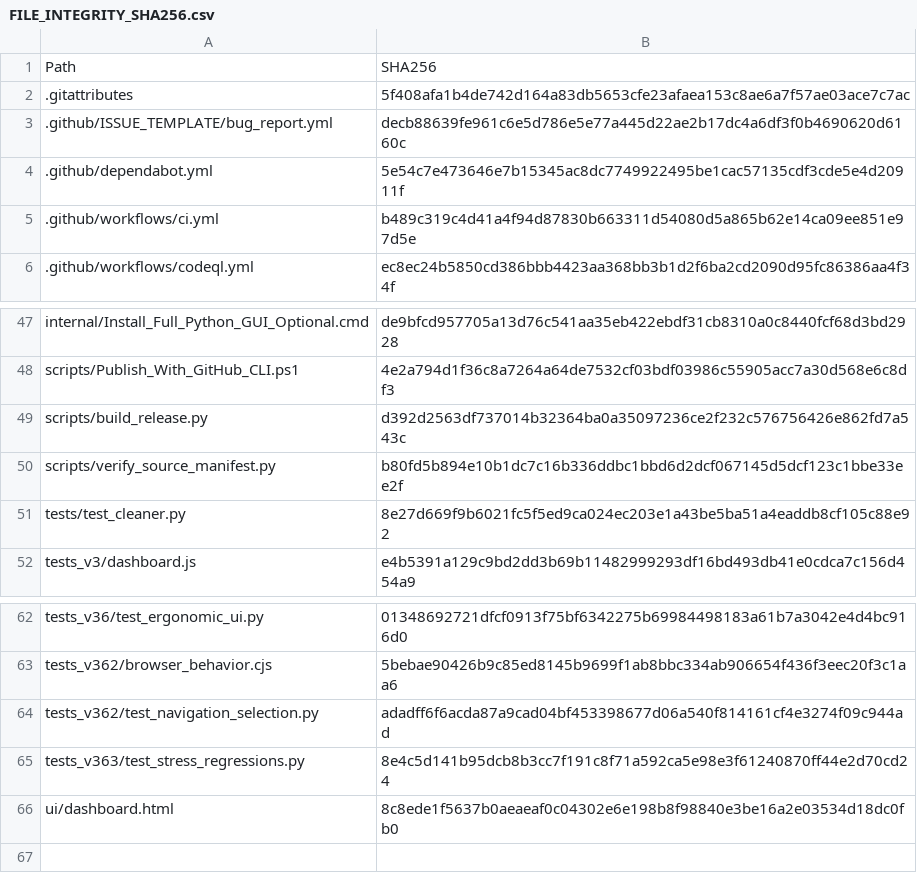
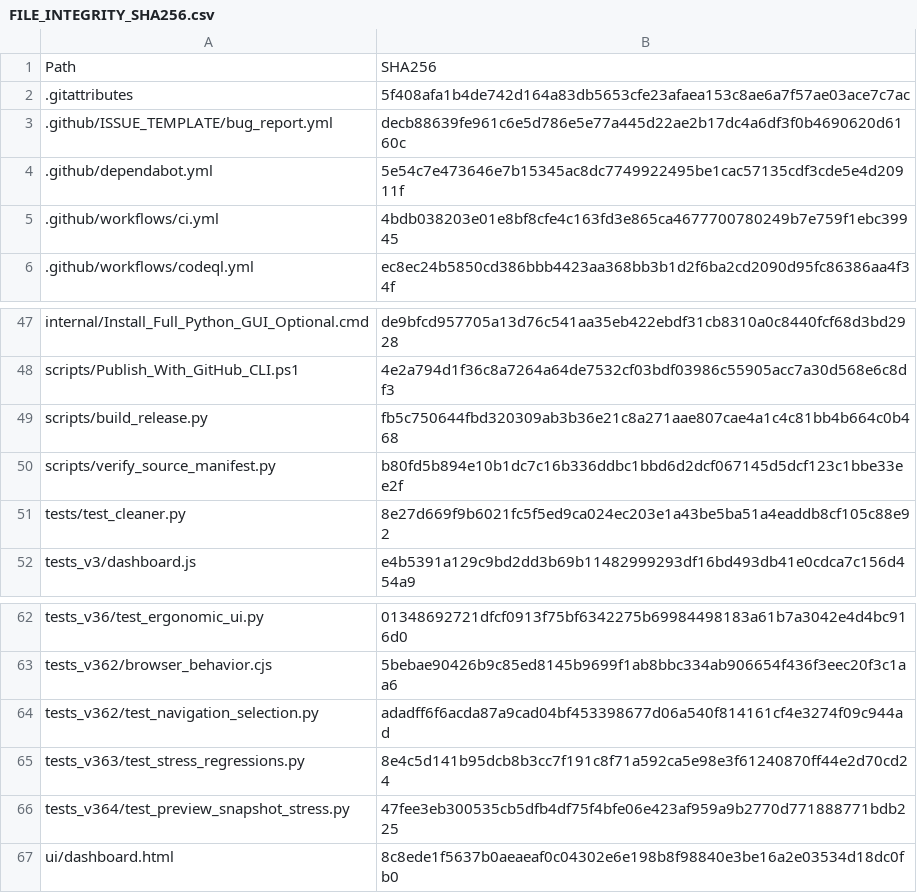
Before and after one commit to IvanChen-ctrl/c-scan-studio, a CSV file: FILE_INTEGRITY_SHA256.csv, drawn as a sheet; only a part is shown, gaps mark what is left out.

Commit message:
build(test): preserve read-only prebuild integrity gate for red regression baseline

```diff
--- a/FILE_INTEGRITY_SHA256.csv
+++ b/FILE_INTEGRITY_SHA256.csv
@@ -4,3 +4,3 @@
 .github/dependabot.yml,5e54c7e473646e7b15345ac8dc7749922495be1cac57135cdf3cde5e4d20911f
-.github/workflows/ci.yml,b489c319c4d41a4f94d87830b663311d54080d5a865b62e14ca09ee851e97d5e
+.github/workflows/ci.yml,4bdb038203e01e8bf8cfe4c163fd3e865ca4677700780249b7e759f1ebc39945
 .github/workflows/codeql.yml,ec8ec24b5850cd386bbb4423aa368bb3b1d2f6ba2cd2090d95fc86386aa4f34f
@@ -48,3 +48,3 @@ internal/Install_Full_Python_GUI_Optional.cmd,de9bfcd957705a13d76c541aa35eb422eb
 scripts/Publish_With_GitHub_CLI.ps1,4e2a794d1f36c8a7264a64de7532cf03bdf03986c55905acc7a30d568e6c8df3
-scripts/build_release.py,d392d2563df737014b32364ba0a35097236ce2f232c576756426e862fd7a543c
+scripts/build_release.py,fb5c750644fbd320309ab3b36e21c8a271aae807cae4a1c4c81bb4b664c0b468
 scripts/verify_source_manifest.py,b80fd5b894e10b1dc7c16b336ddbc1bbd6d2dcf067145d5dcf123c1bbe33ee2f
@@ -65,2 +65,3 @@ tests_v362/test_navigation_selection.py,adadff6f6acda87a9cad04bf453398677d06a540
 tests_v363/test_stress_regressions.py,8e4c5d141b95dcb8b3cc7f191c8f71a592ca5e98e3f61240870ff44e2d70cd24
+tests_v364/test_preview_snapshot_stress.py,47fee3eb300535cb5dfb4df75f4bfe06e423af959a9b2770d771888771bdb225
 ui/dashboard.html,8c8ede1f5637b0aeaeaf0c04302e6e198b8f98840e3be16a2e03534d18dc0fb0
```
